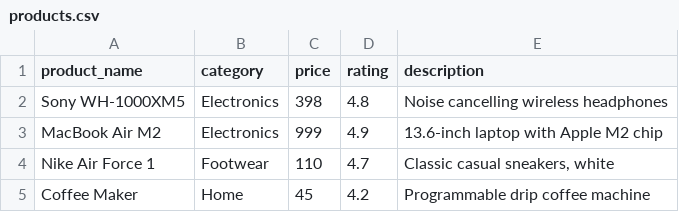
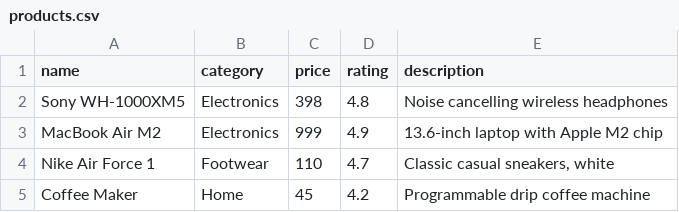
Before and after one commit to shresth135/ecommerce-chatbot, a CSV file: data/products.csv, drawn as a sheet.

Commit message:
Fix CSV column headers and add missing faqs.csv

```diff
--- a/data/products.csv
+++ b/data/products.csv
@@ -1,2 +1,2 @@
-product_name,category,price,rating,description
+name,category,price,rating,description
 "Sony WH-1000XM5","Electronics",398,4.8,"Noise cancelling wireless headphones"
```
Also changed, not shown: 1 other file.
